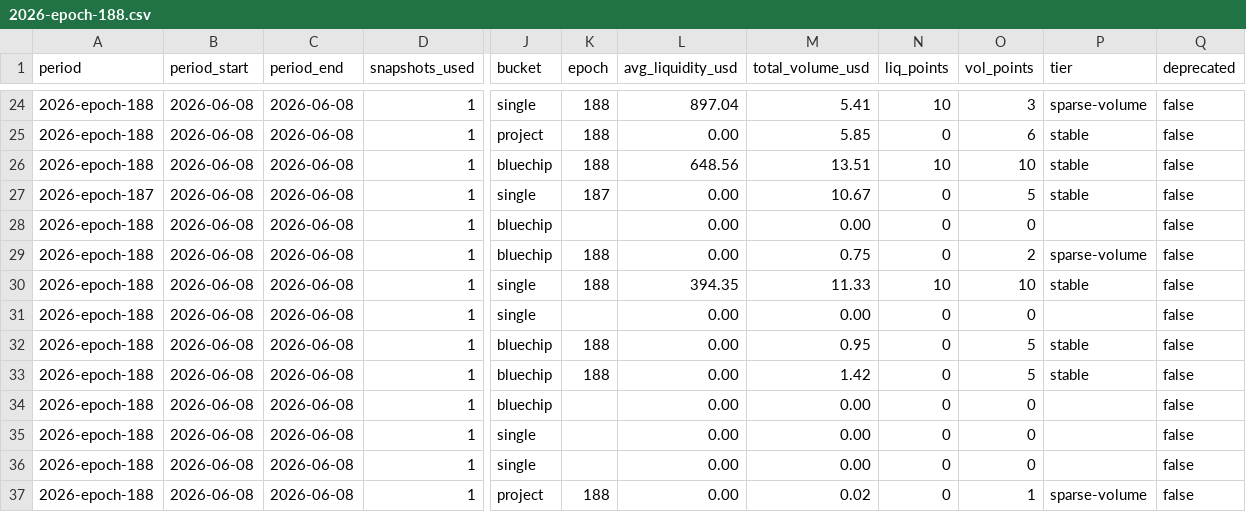
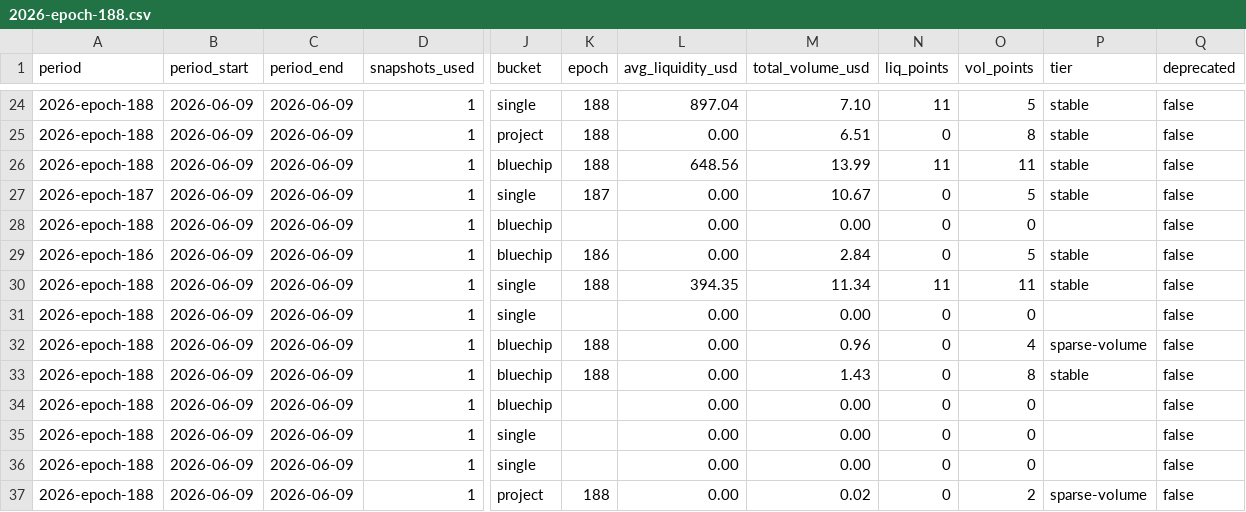
Before and after one commit to defipatriot/astroport-pool-data_2026, a CSV file: data/weekly-avg/2026-epoch-188.csv, drawn as a sheet; only a part is shown, gaps mark what is left out; the diff covers the shown part only; the diff names each change by its address in the sheet, - before the commit and + after, or states it on an @@ line.

Commit message:
📊 Astroport weekly accumulating — epoch 188

```diff
--- a/data/weekly-avg/2026-epoch-188.csv
+++ b/data/weekly-avg/2026-epoch-188.csv
-B24:B37 (period_start): 2026-06-08
+B24:B37 (period_start): 2026-06-09
-C24:C37 (period_end): 2026-06-08
+C24:C37 (period_end): 2026-06-09
-M24 (total_volume_usd): 5.41
+M24 (total_volume_usd): 7.10
-N24 (liq_points): 10
+N24 (liq_points): 11
-O24 (vol_points): 3
+O24 (vol_points): 5
-P24 (tier): sparse-volume
+P24 (tier): stable
-M25 (total_volume_usd): 5.85
+M25 (total_volume_usd): 6.51
-O25 (vol_points): 6
+O25 (vol_points): 8
-M26 (total_volume_usd): 13.51
+M26 (total_volume_usd): 13.99
-N26 (liq_points): 10
+N26 (liq_points): 11
-O26 (vol_points): 10
+O26 (vol_points): 11
-A29 (period): 2026-epoch-188
+A29 (period): 2026-epoch-186
-K29 (epoch): 188
+K29 (epoch): 186
-M29 (total_volume_usd): 0.75
+M29 (total_volume_usd): 2.84
-O29 (vol_points): 2
+O29 (vol_points): 5
-P29 (tier): sparse-volume
+P29 (tier): stable
-M30 (total_volume_usd): 11.33
+M30 (total_volume_usd): 11.34
-N30 (liq_points): 10
+N30 (liq_points): 11
-O30 (vol_points): 10
+O30 (vol_points): 11
-M32 (total_volume_usd): 0.95
+M32 (total_volume_usd): 0.96
-O32 (vol_points): 5
+O32 (vol_points): 4
-P32 (tier): stable
+P32 (tier): sparse-volume
-M33 (total_volume_usd): 1.42
+M33 (total_volume_usd): 1.43
-O33 (vol_points): 5
+O33 (vol_points): 8
-O37 (vol_points): 1
+O37 (vol_points): 2
```
Also changed, not shown: 137 edited cells elsewhere in this file.
